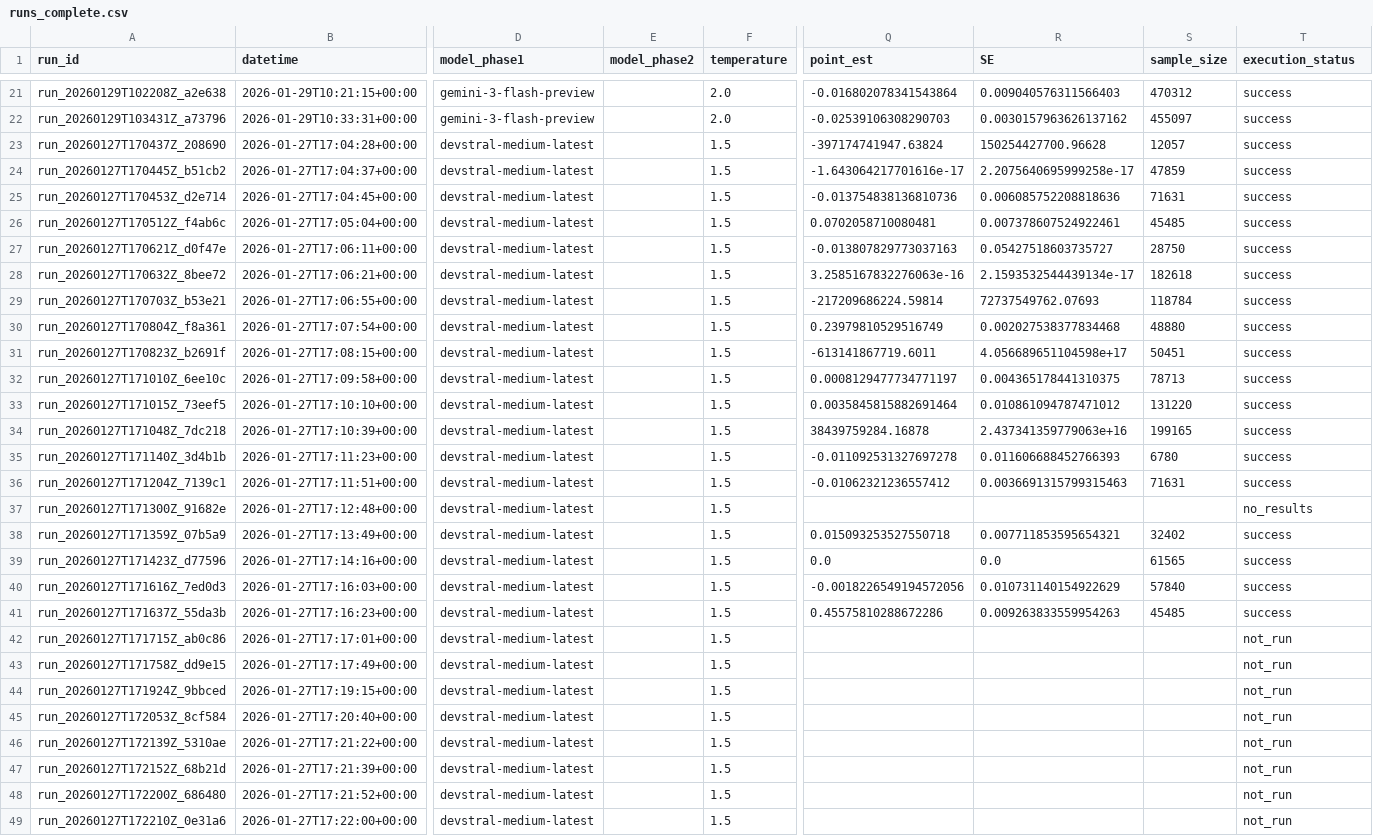
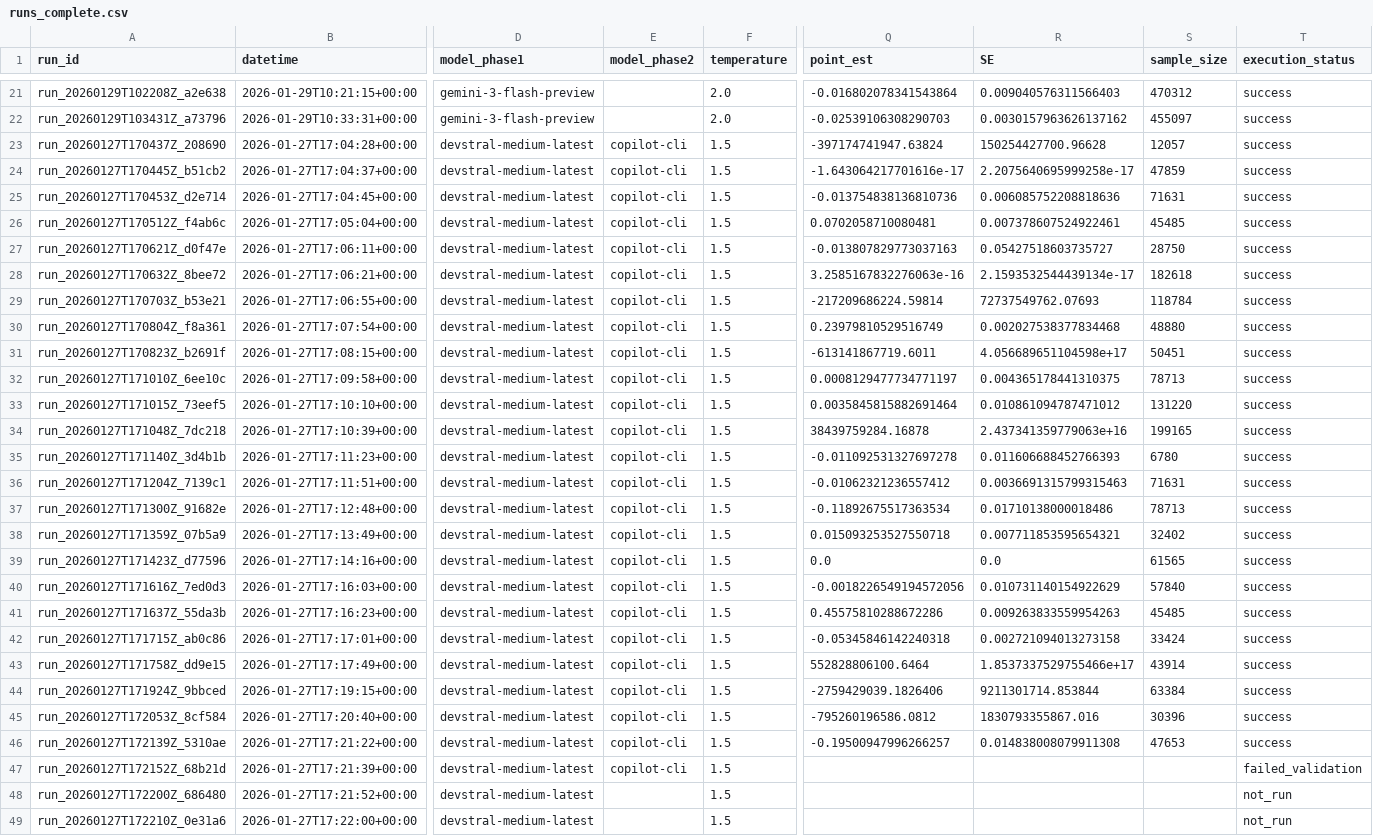
Before and after one commit to brettmcc/LLM-bootstrapping, a CSV file: NHK-replications/runs_complete.csv, drawn as a sheet; only a part is shown, gaps mark what is left out; the diff covers the shown part only; the diff names each change by its address in the sheet, - before the commit and + after, or states it on an @@ line.

Commit message:
more runs added; phase 4 added; starting to update paper

```diff
--- a/NHK-replications/runs_complete.csv
+++ b/NHK-replications/runs_complete.csv
-E23:E47 (model_phase2): (empty)
+E23:E47 (model_phase2): copilot-cli
-Q37 (point_est): (empty)
+Q37 (point_est): -0.11892675517363534
-R37 (SE): (empty)
+R37 (SE): 0.01710138000018486
-S37 (sample_size): (empty)
+S37 (sample_size): 78713
-T37 (execution_status): no_results
+T37 (execution_status): success
-Q42 (point_est): (empty)
+Q42 (point_est): -0.05345846142240318
-R42 (SE): (empty)
+R42 (SE): 0.002721094013273158
-S42 (sample_size): (empty)
+S42 (sample_size): 33424
-T42:T46 (execution_status): not_run
+T42:T46 (execution_status): success
-Q43 (point_est): (empty)
+Q43 (point_est): 552828806100.6464
-R43 (SE): (empty)
+R43 (SE): 1.8537337529755466e+17
-S43 (sample_size): (empty)
+S43 (sample_size): 43914
-Q44 (point_est): (empty)
+Q44 (point_est): -2759429039.1826406
-R44 (SE): (empty)
+R44 (SE): 9211301714.853844
-S44 (sample_size): (empty)
+S44 (sample_size): 63384
-Q45 (point_est): (empty)
+Q45 (point_est): -795260196586.0812
-R45 (SE): (empty)
+R45 (SE): 1830793355867.016
-S45 (sample_size): (empty)
+S45 (sample_size): 30396
-Q46 (point_est): (empty)
+Q46 (point_est): -0.19500947996266257
-R46 (SE): (empty)
+R46 (SE): 0.014838008079911308
-S46 (sample_size): (empty)
+S46 (sample_size): 47653
-T47 (execution_status): not_run
+T47 (execution_status): failed_validation
```
Also changed, not shown: 1 added row elsewhere in this file, 19 other files.
